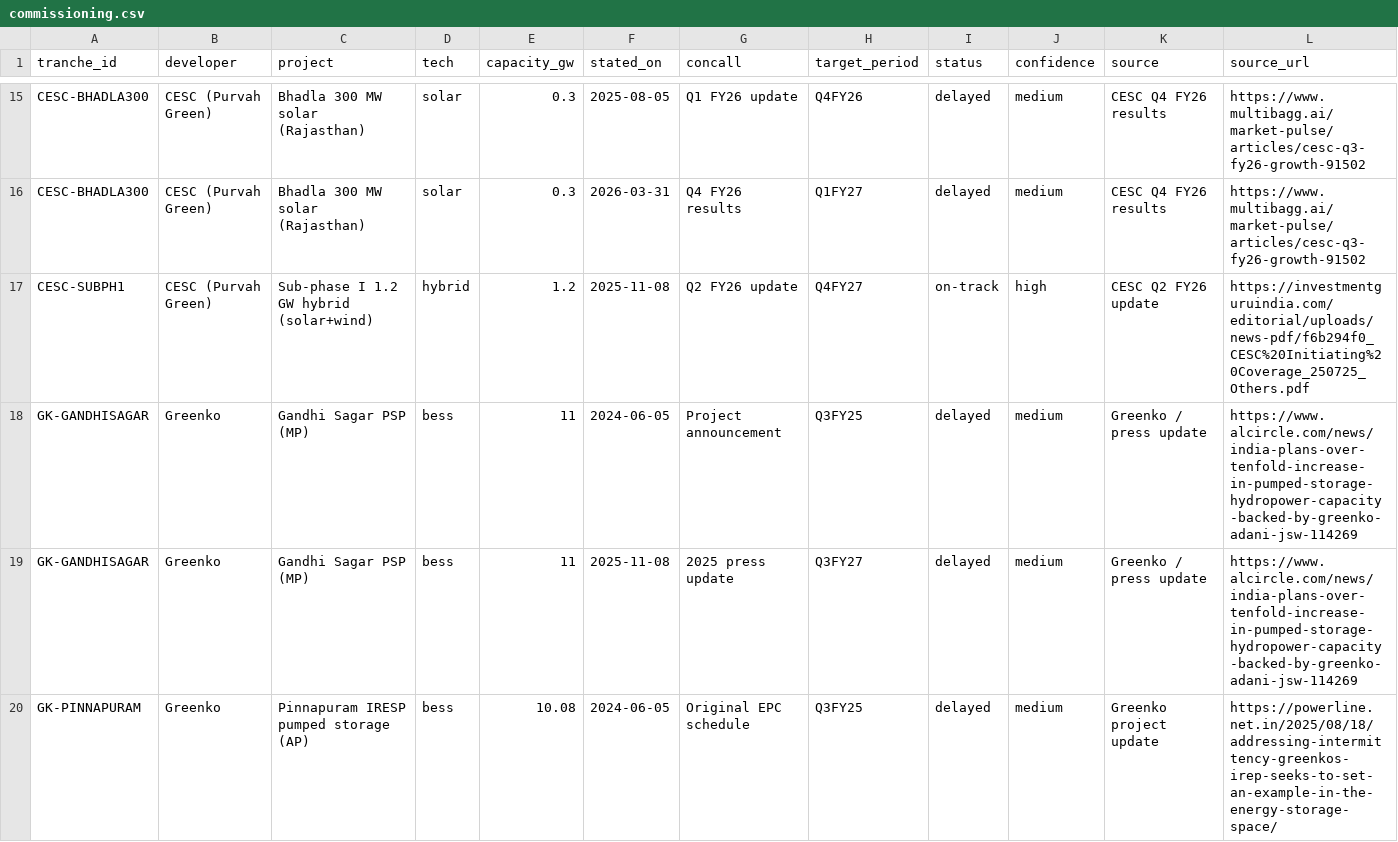
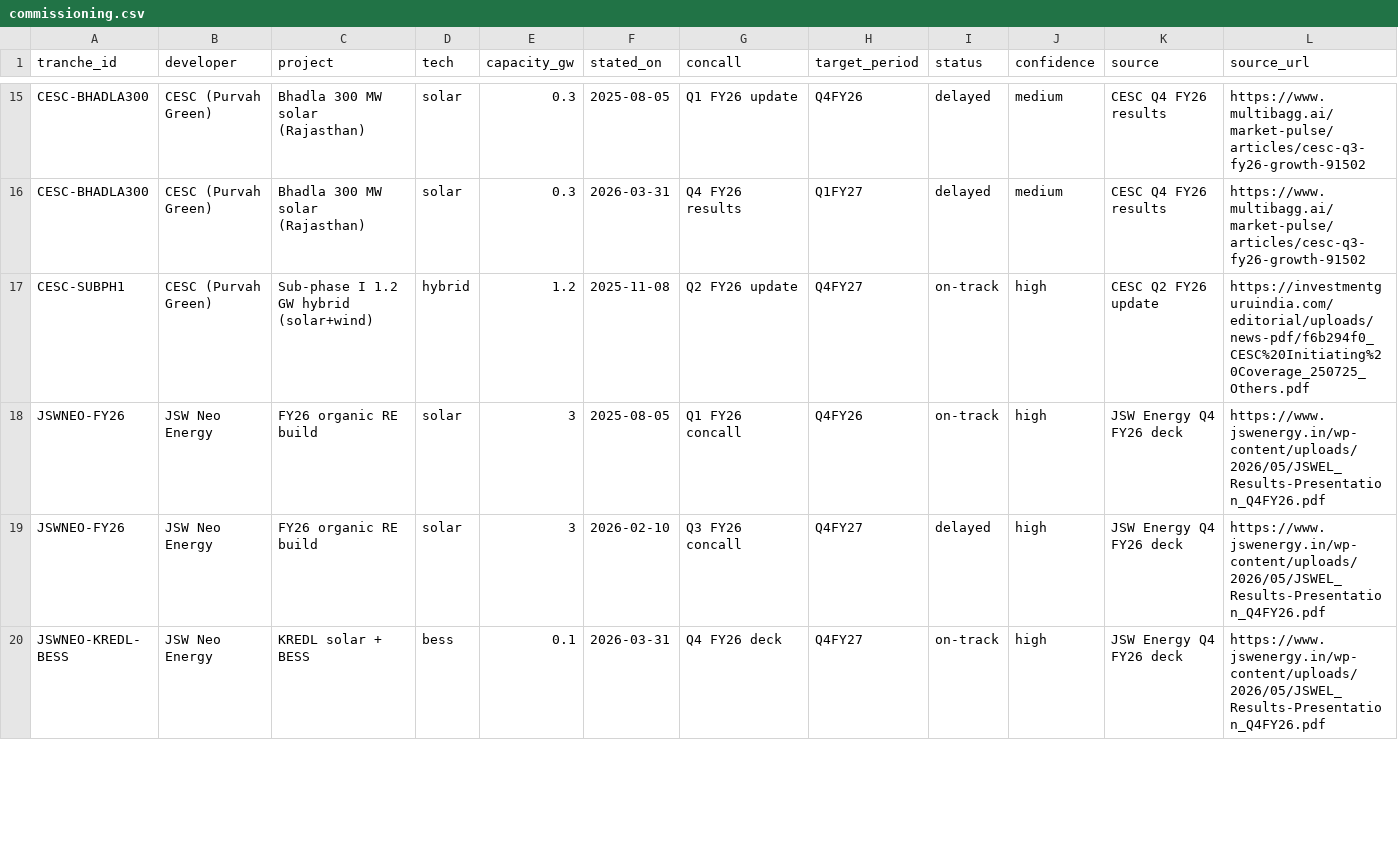
Before and after one commit to techmuns/Solardash, a CSV file: manual-data/developers/commissioning.csv, drawn as a sheet; only a part is shown, gaps mark what is left out; the shorter side is filled out with more unchanged rows; rows hold the shown columns only; the diff covers the shown part only; the diff names each change by its address in the sheet, - before the commit and + after, or states it on an @@ line.

```diff
--- a/manual-data/developers/commissioning.csv
+++ b/manual-data/developers/commissioning.csv
-row 18: GK-GANDHISAGAR | Greenko | Gandhi Sagar PSP (MP) | bess | 11 | 2024-06-05 | Project announcement | Q3FY25 | delayed | medium | Greenko / press update | https://www.alcircle.com/news/india-plans-over-tenfold-increase-in-pumped-storage-hydropower-capacity-backed-by-greenko-adani-jsw-114269
-row 19: GK-GANDHISAGAR | Greenko | Gandhi Sagar PSP (MP) | bess | 11 | 2025-11-08 | 2025 press update | Q3FY27 | delayed | medium | Greenko / press update | https://www.alcircle.com/news/india-plans-over-tenfold-increase-in-pumped-storage-hydropower-capacity-backed-by-greenko-adani-jsw-114269
-row 20: GK-PINNAPURAM | Greenko | Pinnapuram IRESP pumped storage (AP) | bess | 10.08 | 2024-06-05 | Original EPC schedule | Q3FY25 | delayed | medium | Greenko project update | https://powerline.net.in/2025/08/18/addressing-intermittency-greenkos-irep-seeks-to-set-an-example-in-the-energy-storage-space/
```
Also changed, not shown: 2 removed rows elsewhere in this file, 2 other files.
